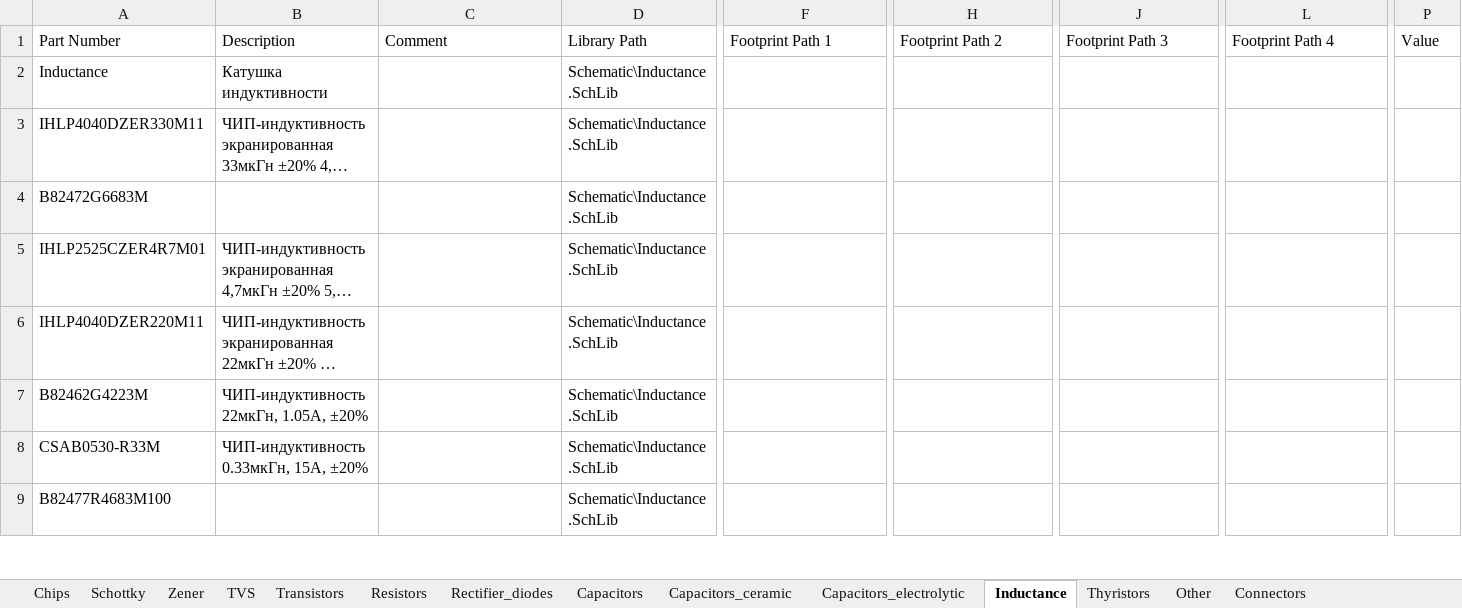
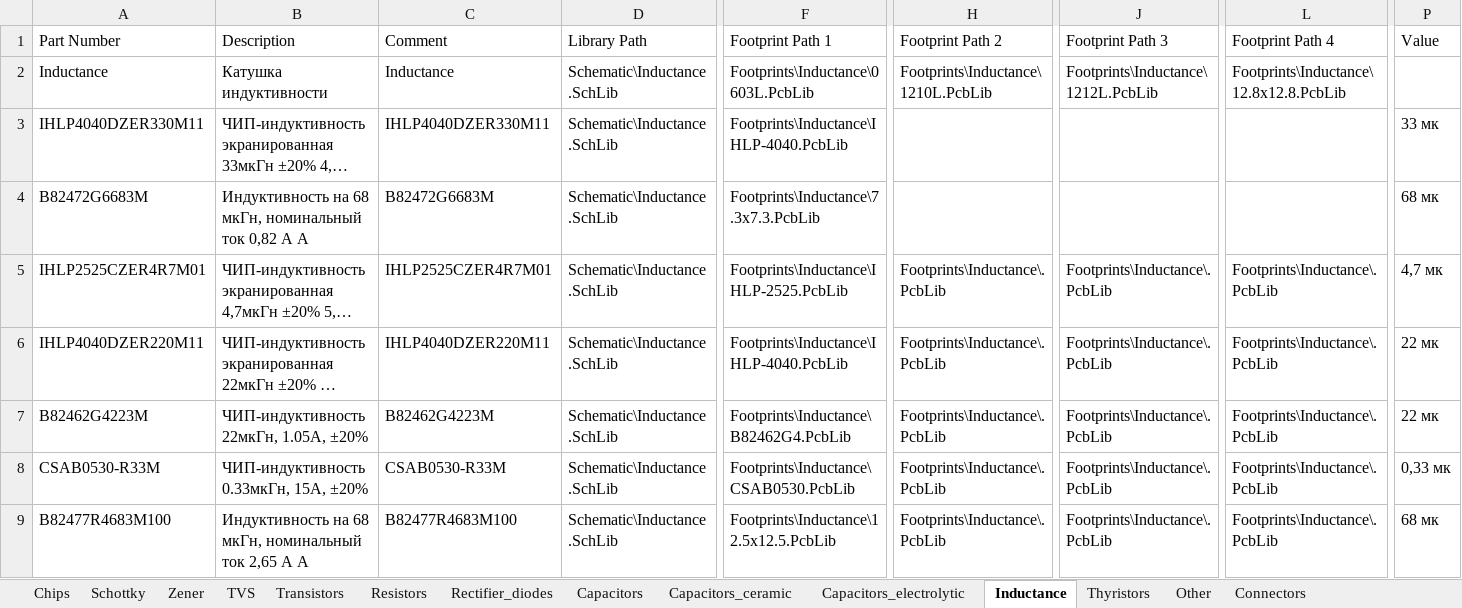
Before and after one commit to Svvyppy/Hydrolib, an Excel workbook: Database/Hydrolib_bd.xlsm, sheet Inductance, drawn as a sheet; only a part is shown, gaps mark what is left out; long unchanged cells end in …; values as stored, in another font and other column widths than the file's, no borders; table styles not drawn; the diff covers the shown part only; the diff names each change by its address in the sheet, - before the commit and + after, or states it on an @@ line.

```diff
--- a/Database/Hydrolib_bd.xlsm (sheet Inductance)
+++ b/Database/Hydrolib_bd.xlsm (sheet Inductance)
-C2 (Comment): (empty)
+C2 (Comment): Inductance
-F2 (Footprint Path 1): (empty)
+F2 (Footprint Path 1): Footprints\Inductance\0603L.PcbLib
-H2 (Footprint Path 2): (empty)
+H2 (Footprint Path 2): Footprints\Inductance\1210L.PcbLib
-J2 (Footprint Path 3): (empty)
+J2 (Footprint Path 3): Footprints\Inductance\1212L.PcbLib
-L2 (Footprint Path 4): (empty)
+L2 (Footprint Path 4): Footprints\Inductance\12.8x12.8.PcbLib
-C3 (Comment): (empty)
+C3 (Comment): IHLP4040DZER330M11
-F3 (Footprint Path 1): (empty)
+F3 (Footprint Path 1): Footprints\Inductance\IHLP-4040.PcbLib
-P3 (Value): (empty)
+P3 (Value): 33 мк
-B4 (Description): (empty)
+B4 (Description): Индуктивность на 68 мкГн, номинальный ток 0,82 А A
-C4 (Comment): (empty)
+C4 (Comment): B82472G6683M
-F4 (Footprint Path 1): (empty)
+F4 (Footprint Path 1): Footprints\Inductance\7.3x7.3.PcbLib
-P4 (Value): (empty)
+P4 (Value): 68 мк
-C5 (Comment): (empty)
+C5 (Comment): IHLP2525CZER4R7M01
-F5 (Footprint Path 1): (empty)
+F5 (Footprint Path 1): Footprints\Inductance\IHLP-2525.PcbLib
-H5:H9 (Footprint Path 2): (empty)
+H5:H9 (Footprint Path 2): Footprints\Inductance\.PcbLib
-J5:J9 (Footprint Path 3): (empty)
+J5:J9 (Footprint Path 3): Footprints\Inductance\.PcbLib
-L5:L9 (Footprint Path 4): (empty)
+L5:L9 (Footprint Path 4): Footprints\Inductance\.PcbLib
-P5 (Value): (empty)
+P5 (Value): 4,7 мк
-C6 (Comment): (empty)
+C6 (Comment): IHLP4040DZER220M11
-F6 (Footprint Path 1): (empty)
+F6 (Footprint Path 1): Footprints\Inductance\IHLP-4040.PcbLib
-P6:P7 (Value): (empty)
+P6:P7 (Value): 22 мк
-C7 (Comment): (empty)
+C7 (Comment): B82462G4223M
-F7 (Footprint Path 1): (empty)
+F7 (Footprint Path 1): Footprints\Inductance\B82462G4.PcbLib
-C8 (Comment): (empty)
+C8 (Comment): CSAB0530-R33M
-F8 (Footprint Path 1): (empty)
+F8 (Footprint Path 1): Footprints\Inductance\CSAB0530.PcbLib
-P8 (Value): (empty)
+P8 (Value): 0,33 мк
-B9 (Description): (empty)
+B9 (Description): Индуктивность на 68 мкГн, номинальный ток 2,65 А A
-C9 (Comment): (empty)
+C9 (Comment): B82477R4683M100
-F9 (Footprint Path 1): (empty)
+F9 (Footprint Path 1): Footprints\Inductance\12.5x12.5.PcbLib
-P9 (Value): (empty)
+P9 (Value): 68 мк
```
Also changed, not shown: 118 edited cells elsewhere in this sheet, sheet Chips, sheet Other, sheet TVS, sheet Capacitors_ceramic, sheet Connectors, sheet Transistors, 3 more sheets, 1 other file.
